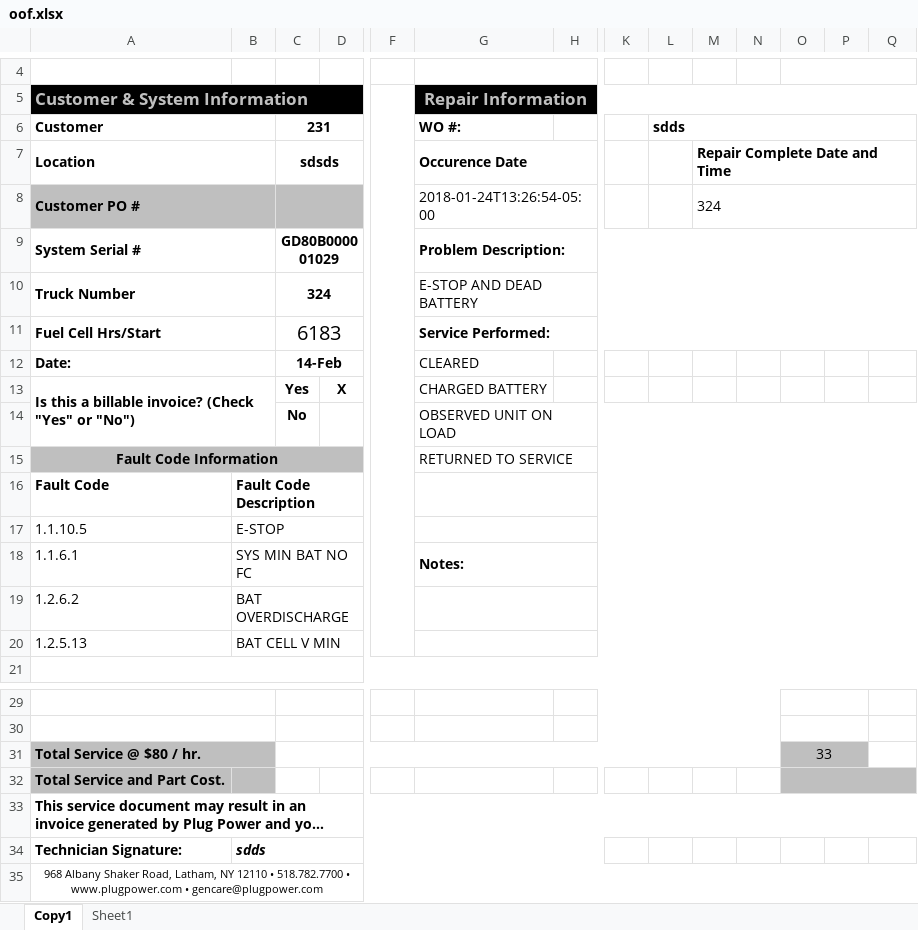
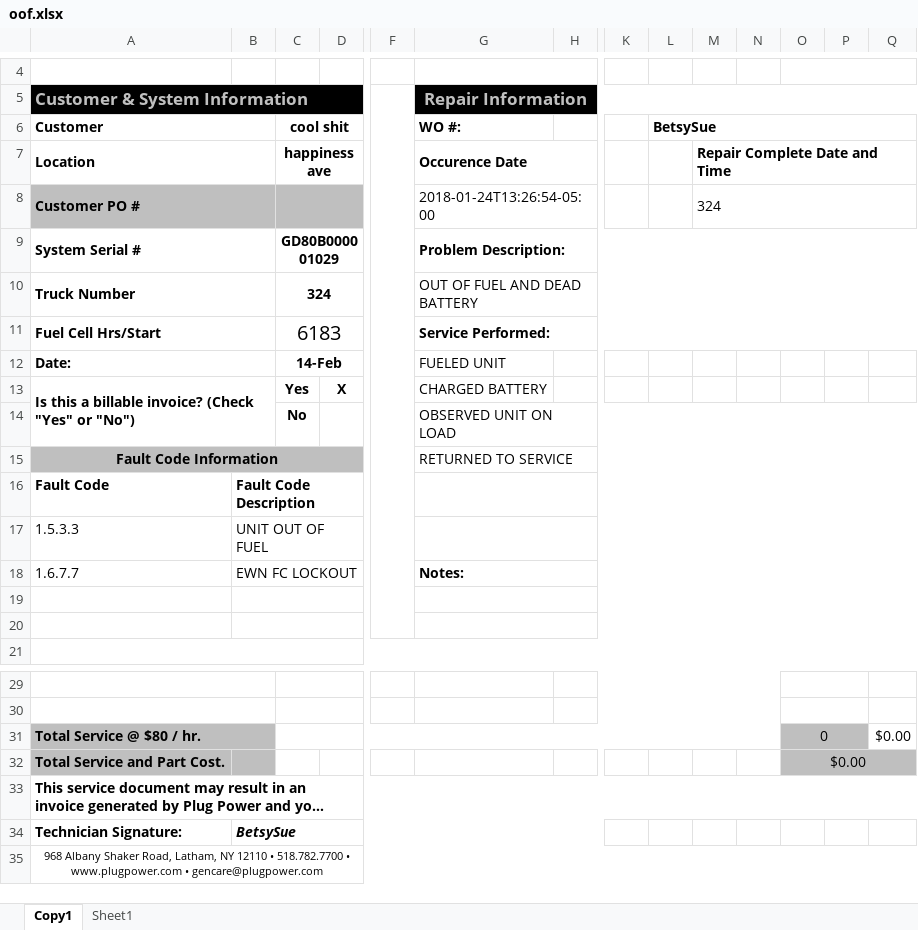
Before and after one commit to jtdevore/Crucible, an Excel workbook: oof.xlsx, sheet Copy1, drawn as a sheet; only a part is shown, gaps mark what is left out; long unchanged cells end in …; values as stored, in another font and other column widths than the file's, no borders; charts and pictures not drawn; removed rows and columns are numbered as before the commit, all else as after; rows hold the shown columns only; the diff names each change by its address in the sheet, - before the commit and + after, or states it on an @@ line.

```diff
--- a/oof.xlsx (sheet Copy1)
+++ b/oof.xlsx (sheet Copy1)
-C6: 231
+C6: cool shit
-L6: sdds
+L6: BetsySue
-C7: sdsds
+C7: happiness ave
-G10 (Repair Information): E-STOP AND DEAD BATTERY
+G10 (Repair Information): OUT OF FUEL AND DEAD BATTERY
-G12 (Repair Information): CLEARED
+G12 (Repair Information): FUELED UNIT
-row 17: 1.1.10.5 | E-STOP
-row 18: 1.1.6.1 | SYS MIN BAT NO FC |  |  |  | Notes:
+row 17: 1.5.3.3 | UNIT OUT OF FUEL
+row 18: 1.6.7.7 | EWN FC LOCKOUT |  |  |  | Notes:
-row 19: 1.2.6.2 | BAT OVERDISCHARGE
+row 19: (empty)
-row 20: 1.2.5.13 | BAT CELL V MIN
+row 20: (empty)
-O31: 33
+O31: 0
-Q31: (empty)
+Q31: $0.00
-O32: (empty)
+O32: $0.00
-B34: sdds
+B34: BetsySue
```
Also changed, not shown: 11 other files.
